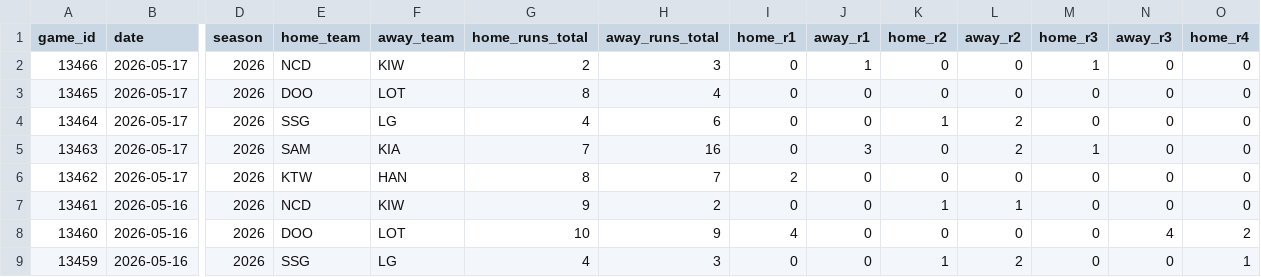
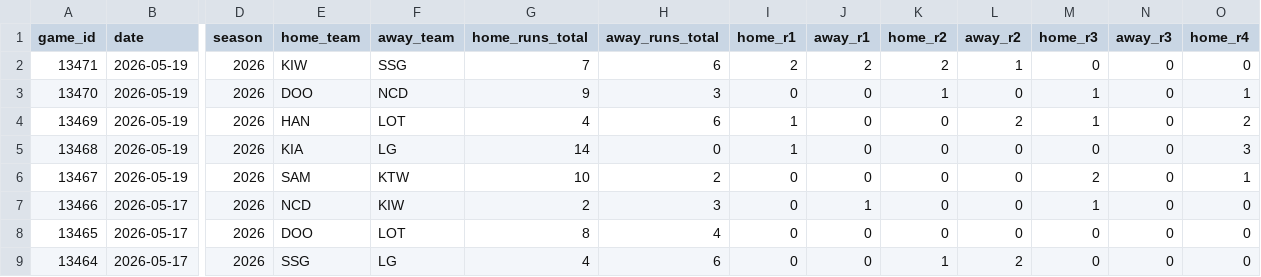
Before and after one commit to emilioandrade0/PickGOLD, a CSV file: src/data/kbo/raw/kbo_advanced_history.csv, drawn as a sheet; only a part is shown, gaps mark what is left out; the shorter side is filled out with more unchanged rows; rows hold the shown columns only; the diff names each change by its address in the sheet, - before the commit and + after, or states it on an @@ line.

```diff
--- a/src/data/kbo/raw/kbo_advanced_history.csv
+++ b/src/data/kbo/raw/kbo_advanced_history.csv
+row 2: 13471 | 2026-05-19 | 2026 | KIW | SSG | 7 | 6 | 2 | 2 | 2 | 1 | 0 | 0 | 0
+row 3: 13470 | 2026-05-19 | 2026 | DOO | NCD | 9 | 3 | 0 | 0 | 1 | 0 | 1 | 0 | 1
+row 4: 13469 | 2026-05-19 | 2026 | HAN | LOT | 4 | 6 | 1 | 0 | 0 | 2 | 1 | 0 | 2
+row 5: 13468 | 2026-05-19 | 2026 | KIA | LG | 14 | 0 | 1 | 0 | 0 | 0 | 0 | 0 | 3
+row 6: 13467 | 2026-05-19 | 2026 | SAM | KTW | 10 | 2 | 0 | 0 | 0 | 0 | 2 | 0 | 1
```
Also changed, not shown: src/data/lmb/raw/lmb_advanced_history.csv, src/data/lmb/raw/lmb_upcoming_schedule.csv, 38 other files.
